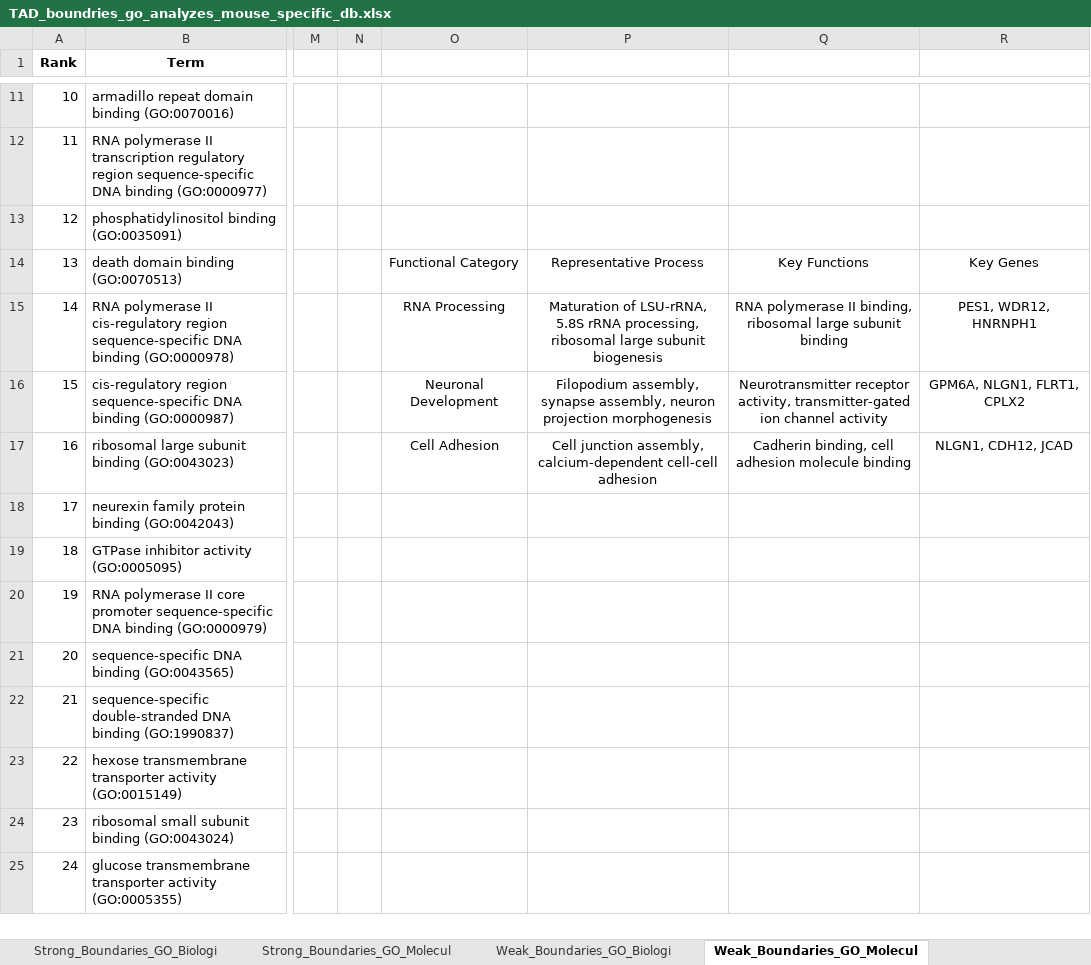
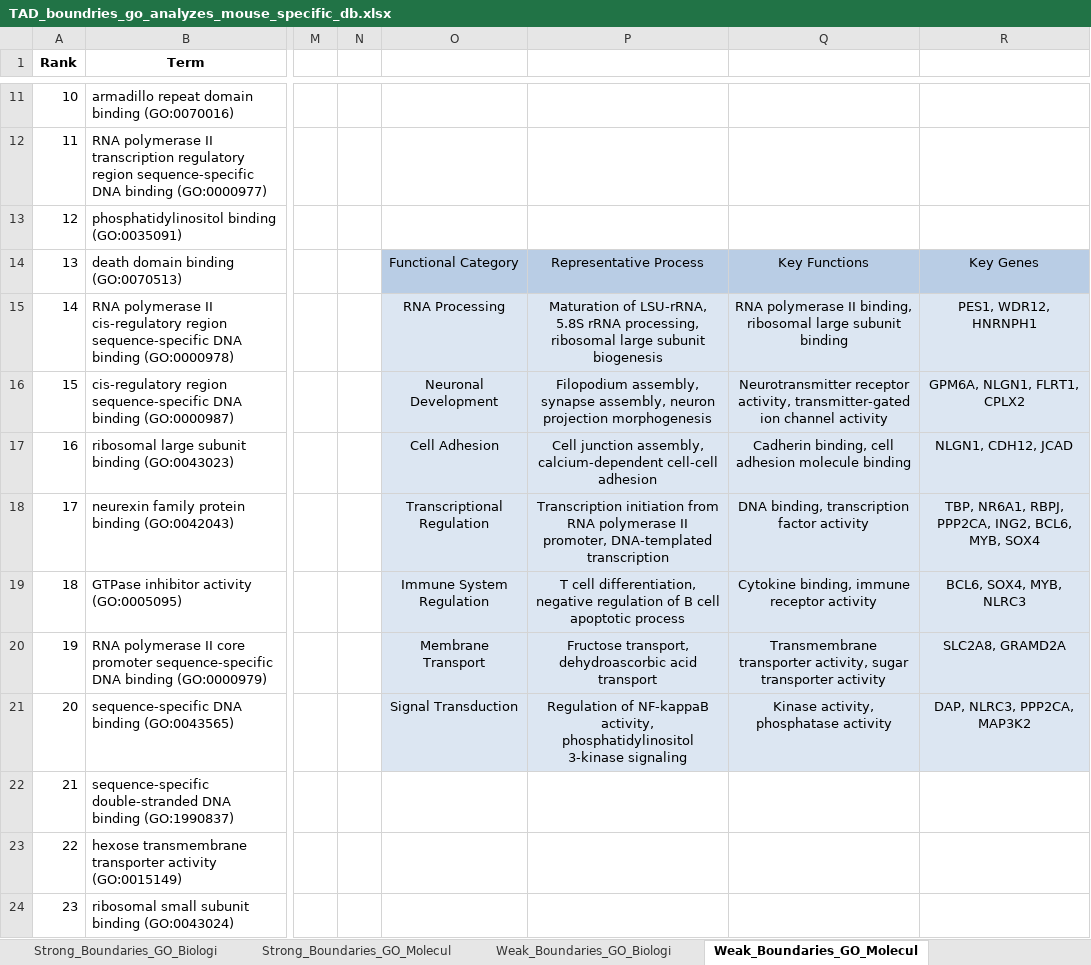
Before and after one commit to beyzoskaya/temporalHiC, an Excel workbook: gene_ontology_analysis_miRNA/GO_results_TAD/TAD_boundries_go_analyzes_mouse_specific_db.xlsx, sheet Weak_Boundaries_GO_Molecul, drawn as a sheet; only a part is shown, gaps mark what is left out; the shorter side is filled out with more unchanged rows; values as stored, in another font and other column widths than the file's, no borders; the diff names each change by its address in the sheet, - before the commit and + after, or states it on an @@ line.

Commit message:
weak boundary table finalize

```diff
--- a/gene_ontology_analysis_miRNA/GO_results_TAD/TAD_boundries_go_analyzes_mouse_specific_db.xlsx (sheet Weak_Boundaries_GO_Molecul)
+++ b/gene_ontology_analysis_miRNA/GO_results_TAD/TAD_boundries_go_analyzes_mouse_specific_db.xlsx (sheet Weak_Boundaries_GO_Molecul)
-O14:R14 fill: none
+O14:R14 fill: #B9CDE5
-O15:R21 fill: none
+O15:R21 fill: #DCE6F2
-O18: (empty)
+O18: Transcriptional Regulation
-P18: (empty)
+P18: Transcription initiation from RNA polymerase II promoter, DNA-templated transcription
-Q18: (empty)
+Q18: DNA binding, transcription factor activity
-R18: (empty)
+R18: TBP, NR6A1, RBPJ, PPP2CA, ING2, BCL6, MYB, SOX4
-O19: (empty)
+O19: Immune System Regulation
-P19: (empty)
+P19: T cell differentiation, negative regulation of B cell apoptotic process
-Q19: (empty)
+Q19: Cytokine binding, immune receptor activity
-R19: (empty)
+R19: BCL6, SOX4, MYB, NLRC3
-O20: (empty)
+O20: Membrane Transport
-P20: (empty)
+P20: Fructose transport, dehydroascorbic acid transport
-Q20: (empty)
+Q20: Transmembrane transporter activity, sugar transporter activity
-R20: (empty)
+R20: SLC2A8, GRAMD2A
-O21: (empty)
+O21: Signal Transduction
-P21: (empty)
+P21: Regulation of NF-kappaB activity, phosphatidylinositol 3-kinase signaling
-Q21: (empty)
+Q21: Kinase activity, phosphatase activity
-R21: (empty)
+R21: DAP, NLRC3, PPP2CA, MAP3K2
```
